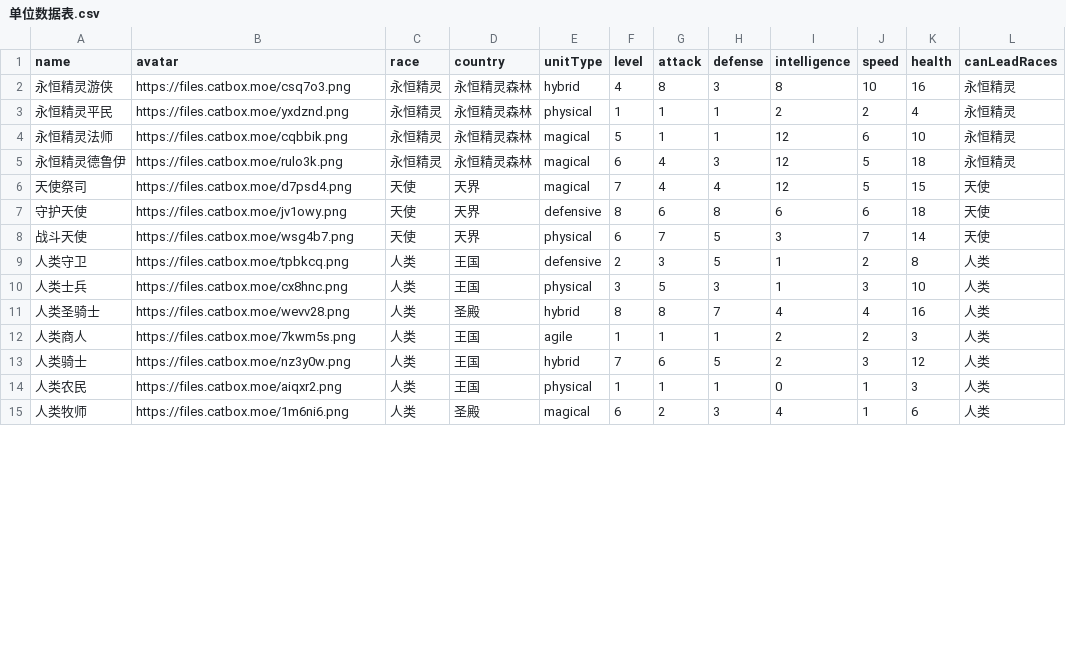
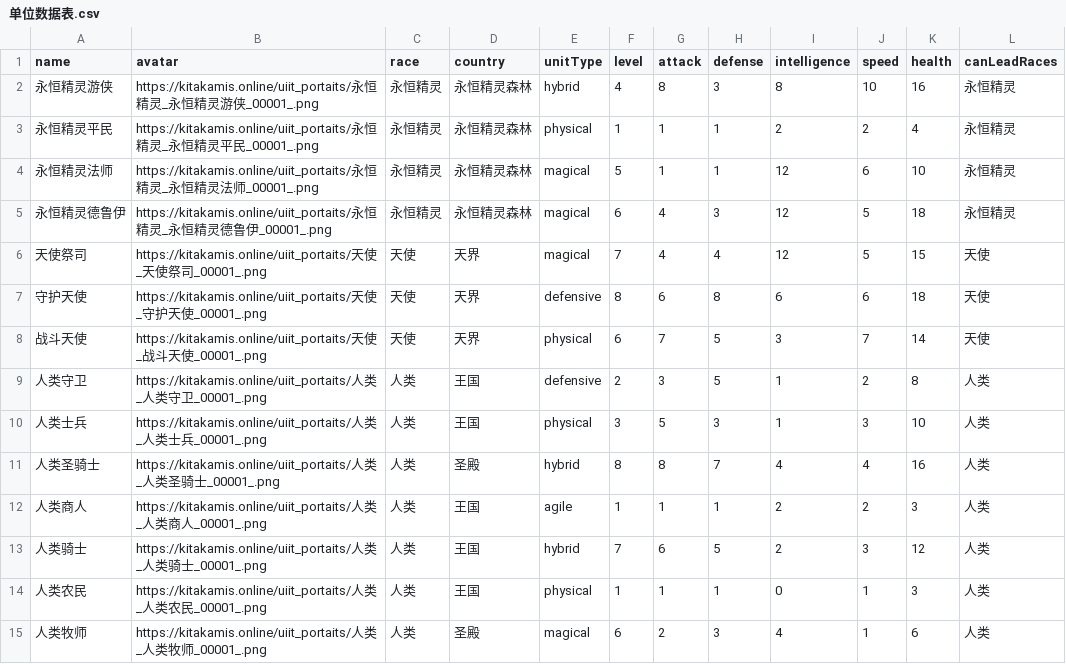
Before and after one commit to Kitakamic/GoblinGame, a CSV file: src/哥布林巢穴-简版/战斗/类型/单位数据表.csv, drawn as a sheet; only a part is shown; the diff covers the shown part only.

```diff
--- a/src/哥布林巢穴-简版/战斗/类型/单位数据表.csv
+++ b/src/哥布林巢穴-简版/战斗/类型/单位数据表.csv
@@ -1,15 +1,15 @@
 name,avatar,race,country,unitType,level,attack,defense,intelligence,speed,health,canLeadRaces
-永恒精灵游侠,https://files.catbox.moe/csq7o3.png,永恒精灵,永恒精灵森林,hybrid,4,8,3,8,10,16,永恒精灵
-永恒精灵平民,https://files.catbox.moe/yxdznd.png,永恒精灵,永恒精灵森林,physical,1,1,1,2,2,4,永恒精灵
-永恒精灵法师,https://files.catbox.moe/cqbbik.png,永恒精灵,永恒精灵森林,magical,5,1,1,12,6,10,永恒精灵
-永恒精灵德鲁伊,https://files.catbox.moe/rulo3k.png,永恒精灵,永恒精灵森林,magical,6,4,3,12,5,18,永恒精灵
-天使祭司,https://files.catbox.moe/d7psd4.png,天使,天界,magical,7,4,4,12,5,15,天使
-守护天使,https://files.catbox.moe/jv1owy.png,天使,天界,defensive,8,6,8,6,6,18,天使
-战斗天使,https://files.catbox.moe/wsg4b7.png,天使,天界,physical,6,7,5,3,7,14,天使
-人类守卫,https://files.catbox.moe/tpbkcq.png,人类,王国,defensive,2,3,5,1,2,8,人类
-人类士兵,https://files.catbox.moe/cx8hnc.png,人类,王国,physical,3,5,3,1,3,10,人类
-人类圣骑士,https://files.catbox.moe/wevv28.png,人类,圣殿,hybrid,8,8,7,4,4,16,人类
-人类商人,https://files.catbox.moe/7kwm5s.png,人类,王国,agile,1,1,1,2,2,3,人类
-人类骑士,https://files.catbox.moe/nz3y0w.png,人类,王国,hybrid,7,6,5,2,3,12,人类
-人类农民,https://files.catbox.moe/aiqxr2.png,人类,王国,physical,1,1,1,0,1,3,人类
-人类牧师,https://files.catbox.moe/1m6ni6.png,人类,圣殿,magical,6,2,3,4,1,6,人类
+永恒精灵游侠,https://kitakamis.online/uiit_portaits/永恒精灵_永恒精灵游侠_00001_.png,永恒精灵,永恒精灵森林,hybrid,4,8,3,8,10,16,永恒精灵
+永恒精灵平民,https://kitakamis.online/uiit_portaits/永恒精灵_永恒精灵平民_00001_.png,永恒精灵,永恒精灵森林,physical,1,1,1,2,2,4,永恒精灵
+永恒精灵法师,https://kitakamis.online/uiit_portaits/永恒精灵_永恒精灵法师_00001_.png,永恒精灵,永恒精灵森林,magical,5,1,1,12,6,10,永恒精灵
+永恒精灵德鲁伊,https://kitakamis.online/uiit_portaits/永恒精灵_永恒精灵德鲁伊_00001_.png,永恒精灵,永恒精灵森林,magical,6,4,3,12,5,18,永恒精灵
+天使祭司,https://kitakamis.online/uiit_portaits/天使_天使祭司_00001_.png,天使,天界,magical,7,4,4,12,5,15,天使
+守护天使,https://kitakamis.online/uiit_portaits/天使_守护天使_00001_.png,天使,天界,defensive,8,6,8,6,6,18,天使
+战斗天使,https://kitakamis.online/uiit_portaits/天使_战斗天使_00001_.png,天使,天界,physical,6,7,5,3,7,14,天使
+人类守卫,https://kitakamis.online/uiit_portaits/人类_人类守卫_00001_.png,人类,王国,defensive,2,3,5,1,2,8,人类
+人类士兵,https://kitakamis.online/uiit_portaits/人类_人类士兵_00001_.png,人类,王国,physical,3,5,3,1,3,10,人类
+人类圣骑士,https://kitakamis.online/uiit_portaits/人类_人类圣骑士_00001_.png,人类,圣殿,hybrid,8,8,7,4,4,16,人类
+人类商人,https://kitakamis.online/uiit_portaits/人类_人类商人_00001_.png,人类,王国,agile,1,1,1,2,2,3,人类
+人类骑士,https://kitakamis.online/uiit_portaits/人类_人类骑士_00001_.png,人类,王国,hybrid,7,6,5,2,3,12,人类
+人类农民,https://kitakamis.online/uiit_portaits/人类_人类农民_00001_.png,人类,王国,physical,1,1,1,0,1,3,人类
+人类牧师,https://kitakamis.online/uiit_portaits/人类_人类牧师_00001_.png,人类,圣殿,magical,6,2,3,4,1,6,人类
```
Also changed, not shown: 23 edited cells elsewhere in this file, 15 other files.
